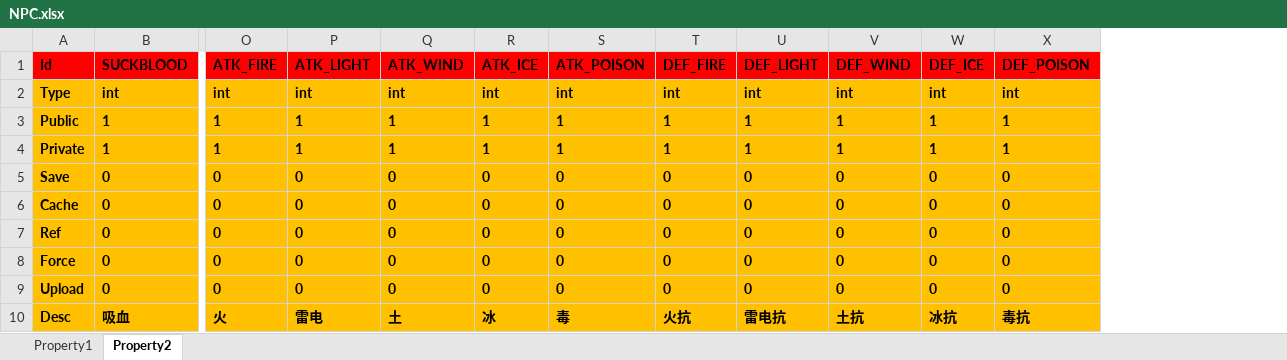
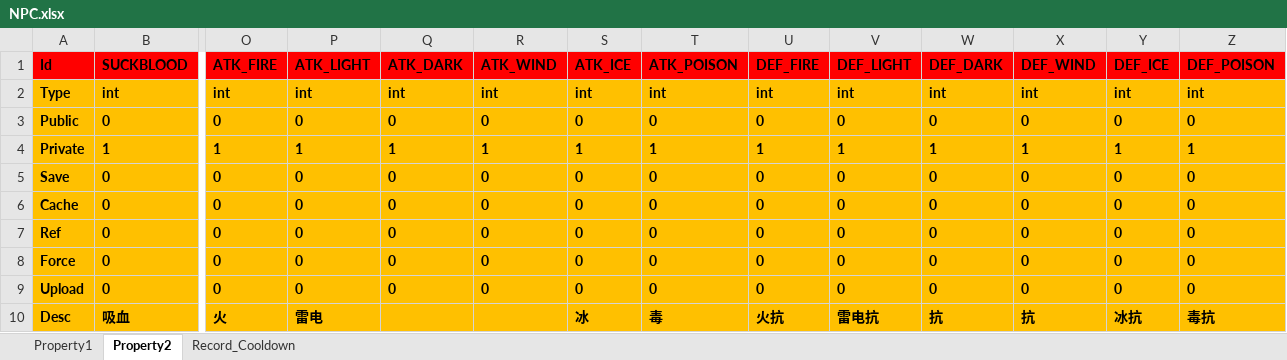
Before and after one commit to hu-81/NoahGameFramee, an Excel workbook: _Out/NFDataCfg/Excel/NPC.xlsx, sheet Property2, drawn as a sheet; only a part is shown, gaps mark what is left out; values as stored, in another font and other column widths than the file's, no borders; removed rows and columns are numbered as before the commit, all else as after; rows hold the shown columns only; the diff names each change by its address in the sheet, - before the commit and + after, or states it on an @@ line.

```diff
--- a/_Out/NFDataCfg/Excel/NPC.xlsx (sheet Property2)
+++ b/_Out/NFDataCfg/Excel/NPC.xlsx (sheet Property2)
+sheet tab: Record_Cooldown
+column Q (ATK_DARK), row 2: int; rows 4-9: 1 | 0 | 0 | 0 | 0 | 0
+column W (DEF_DARK), row 2: int; rows 4-10: 1 | 0 | 0 | 0 | 0 | 0 | 抗
-row 3: Public | 1 | 1 | 1 | 1 | 1 | 1 | 1 | 1 | 1 | 1 | 1
+row 3: Public | 0 | 0 | 0 | 0 | 0 | 0 | 0 | 0 | 0 | 0 | 0 | 0 | 0
-R10 (ATK_WIND): 土
+R10 (ATK_WIND): (empty)
-X10 (DEF_WIND): 土抗
+X10 (DEF_WIND): 抗
```
Also changed, not shown: _Out/NFDataCfg/Excel/IObject.xlsx, _Out/NFDataCfg/Excel/Player.xlsx, 18 other files.
